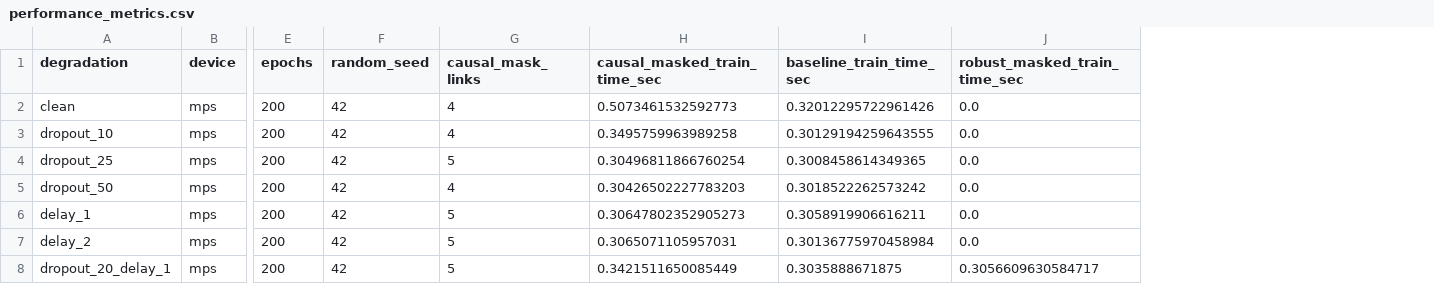
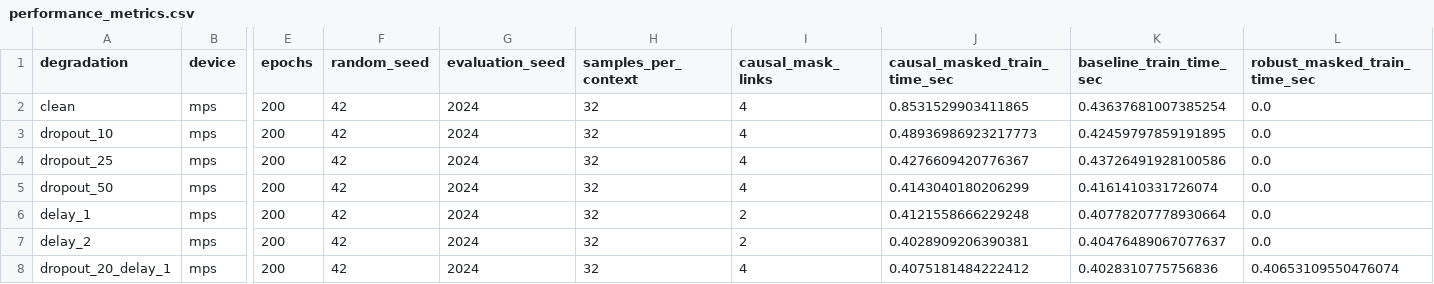
Before and after one commit to Atharva11022/causal-v2x, a CSV file: outputs/performance_metrics.csv, drawn as a sheet; only a part is shown, gaps mark what is left out; addresses are those after the commit; the diff names each change by its address in the sheet, - before the commit and + after, or states it on an @@ line.

```diff
--- a/outputs/performance_metrics.csv
+++ b/outputs/performance_metrics.csv
+column G (evaluation_seed), rows 2-8: all 2024
+column H (samples_per_context), rows 2-8: all 32
-J2 (causal_masked_train_time_sec): 0.5073461532592773
+J2 (causal_masked_train_time_sec): 0.8531529903411865
-K2 (baseline_train_time_sec): 0.32012295722961426
+K2 (baseline_train_time_sec): 0.43637681007385254
-J3 (causal_masked_train_time_sec): 0.3495759963989258
+J3 (causal_masked_train_time_sec): 0.48936986923217773
-K3 (baseline_train_time_sec): 0.30129194259643555
+K3 (baseline_train_time_sec): 0.42459797859191895
-I4 (causal_mask_links): 5
+I4 (causal_mask_links): 4
-J4 (causal_masked_train_time_sec): 0.30496811866760254
+J4 (causal_masked_train_time_sec): 0.4276609420776367
-K4 (baseline_train_time_sec): 0.3008458614349365
+K4 (baseline_train_time_sec): 0.43726491928100586
-J5 (causal_masked_train_time_sec): 0.30426502227783203
+J5 (causal_masked_train_time_sec): 0.4143040180206299
-K5 (baseline_train_time_sec): 0.3018522262573242
+K5 (baseline_train_time_sec): 0.4161410331726074
-I6:I7 (causal_mask_links): 5
+I6:I7 (causal_mask_links): 2
-J6 (causal_masked_train_time_sec): 0.30647802352905273
+J6 (causal_masked_train_time_sec): 0.4121558666229248
-K6 (baseline_train_time_sec): 0.3058919906616211
+K6 (baseline_train_time_sec): 0.40778207778930664
-J7 (causal_masked_train_time_sec): 0.3065071105957031
+J7 (causal_masked_train_time_sec): 0.4028909206390381
-K7 (baseline_train_time_sec): 0.30136775970458984
+K7 (baseline_train_time_sec): 0.40476489067077637
-I8 (causal_mask_links): 5
+I8 (causal_mask_links): 4
-J8 (causal_masked_train_time_sec): 0.3421511650085449
+J8 (causal_masked_train_time_sec): 0.4075181484222412
-K8 (baseline_train_time_sec): 0.3035888671875
+K8 (baseline_train_time_sec): 0.4028310775756836
-L8 (robust_masked_train_time_sec): 0.3056609630584717
+L8 (robust_masked_train_time_sec): 0.40653109550476074
```
Also changed, not shown: outputs/causal_edge_stability.csv, outputs/causal_edges_v2x.csv, 26 other files.
